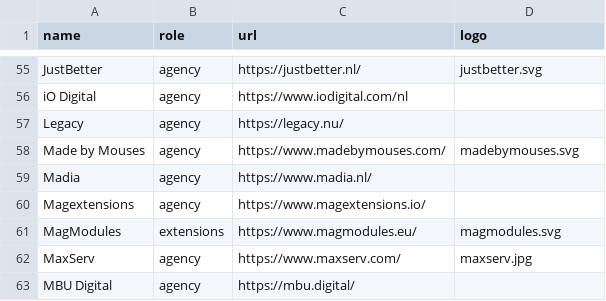
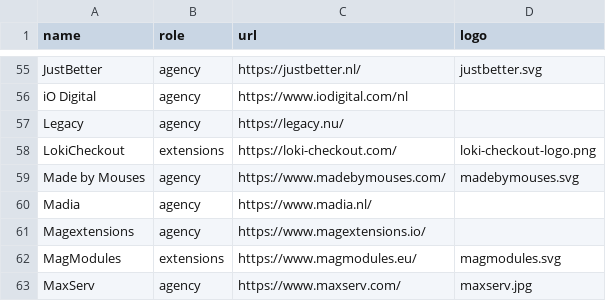
Before and after one commit to mage-os-nl/mage-os.nl, a CSV file: content/data/directory.csv, drawn as a sheet; only a part is shown, gaps mark what is left out; the shorter side is filled out with more unchanged rows; the diff names each change by its address in the sheet, - before the commit and + after, or states it on an @@ line.

Commit message:
Update directory.csv

```diff
--- a/content/data/directory.csv
+++ b/content/data/directory.csv
+row 58: LokiCheckout | extensions | https://loki-checkout.com/ | loki-checkout-logo.png
```
